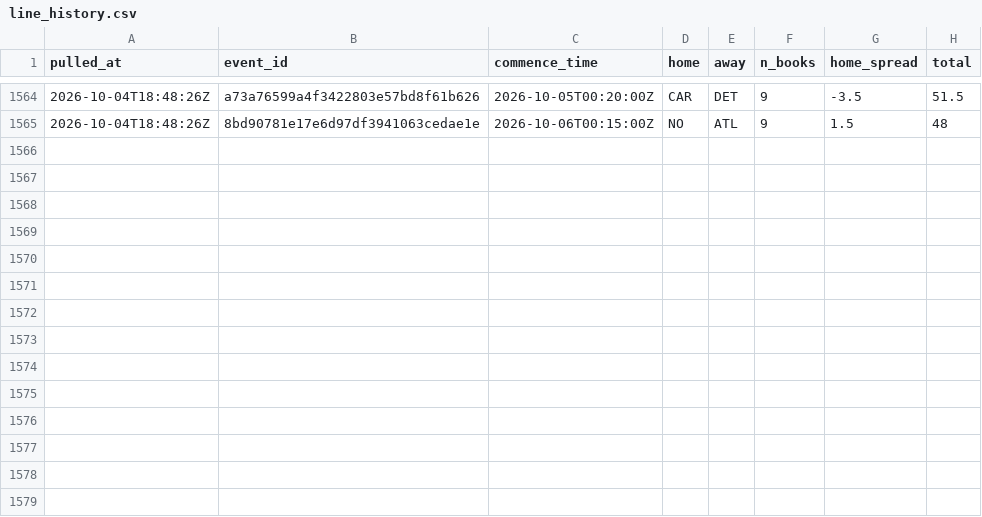
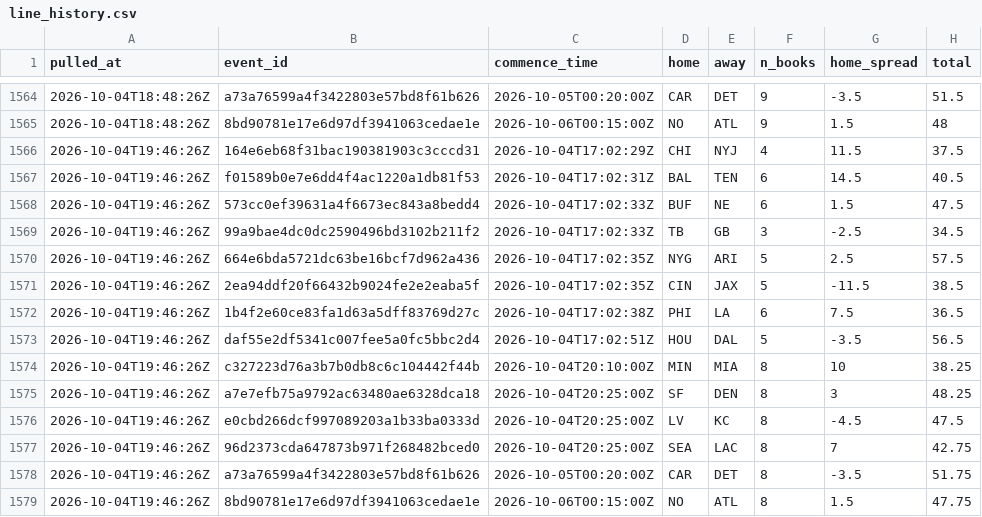
Before and after one commit to andrew-w-schroeder/dst-site, a CSV file: data/lines/line_history.csv, drawn as a sheet; only a part is shown, gaps mark what is left out.

```diff
--- a/data/lines/line_history.csv
+++ b/data/lines/line_history.csv
@@ -1565 +1565,15 @@
 "2026-10-04T18:48:26Z","8bd90781e17e6d97df3941063cedae1e","2026-10-06T00:15:00Z","NO","ATL",9,1.5,48
+"2026-10-04T19:46:26Z","164e6eb68f31bac190381903c3cccd31","2026-10-04T17:02:29Z","CHI","NYJ",4,11.5,37.5
+"2026-10-04T19:46:26Z","f01589b0e7e6dd4f4ac1220a1db81f53","2026-10-04T17:02:31Z","BAL","TEN",6,14.5,40.5
+"2026-10-04T19:46:26Z","573cc0ef39631a4f6673ec843a8bedd4","2026-10-04T17:02:33Z","BUF","NE",6,1.5,47.5
+"2026-10-04T19:46:26Z","99a9bae4dc0dc2590496bd3102b211f2","2026-10-04T17:02:33Z","TB","GB",3,-2.5,34.5
+"2026-10-04T19:46:26Z","664e6bda5721dc63be16bcf7d962a436","2026-10-04T17:02:35Z","NYG","ARI",5,2.5,57.5
+"2026-10-04T19:46:26Z","2ea94ddf20f66432b9024fe2e2eaba5f","2026-10-04T17:02:35Z","CIN","JAX",5,-11.5,38.5
+"2026-10-04T19:46:26Z","1b4f2e60ce83fa1d63a5dff83769d27c","2026-10-04T17:02:38Z","PHI","LA",6,7.5,36.5
+"2026-10-04T19:46:26Z","daf55e2df5341c007fee5a0fc5bbc2d4","2026-10-04T17:02:51Z","HOU","DAL",5,-3.5,56.5
+"2026-10-04T19:46:26Z","c327223d76a3b7b0db8c6c104442f44b","2026-10-04T20:10:00Z","MIN","MIA",8,10,38.25
+"2026-10-04T19:46:26Z","a7e7efb75a9792ac63480ae6328dca18","2026-10-04T20:25:00Z","SF","DEN",8,3,48.25
+"2026-10-04T19:46:26Z","e0cbd266dcf997089203a1b33ba0333d","2026-10-04T20:25:00Z","LV","KC",8,-4.5,47.5
+"2026-10-04T19:46:26Z","96d2373cda647873b971f268482bced0","2026-10-04T20:25:00Z","SEA","LAC",8,7,42.75
+"2026-10-04T19:46:26Z","a73a76599a4f3422803e57bd8f61b626","2026-10-05T00:20:00Z","CAR","DET",8,-3.5,51.75
+"2026-10-04T19:46:26Z","8bd90781e17e6d97df3941063cedae1e","2026-10-06T00:15:00Z","NO","ATL",8,1.5,47.75
```
Also changed, not shown: data/lines/ecr_history.csv, data/lines/sources/ourlads.csv, 11 other files.
